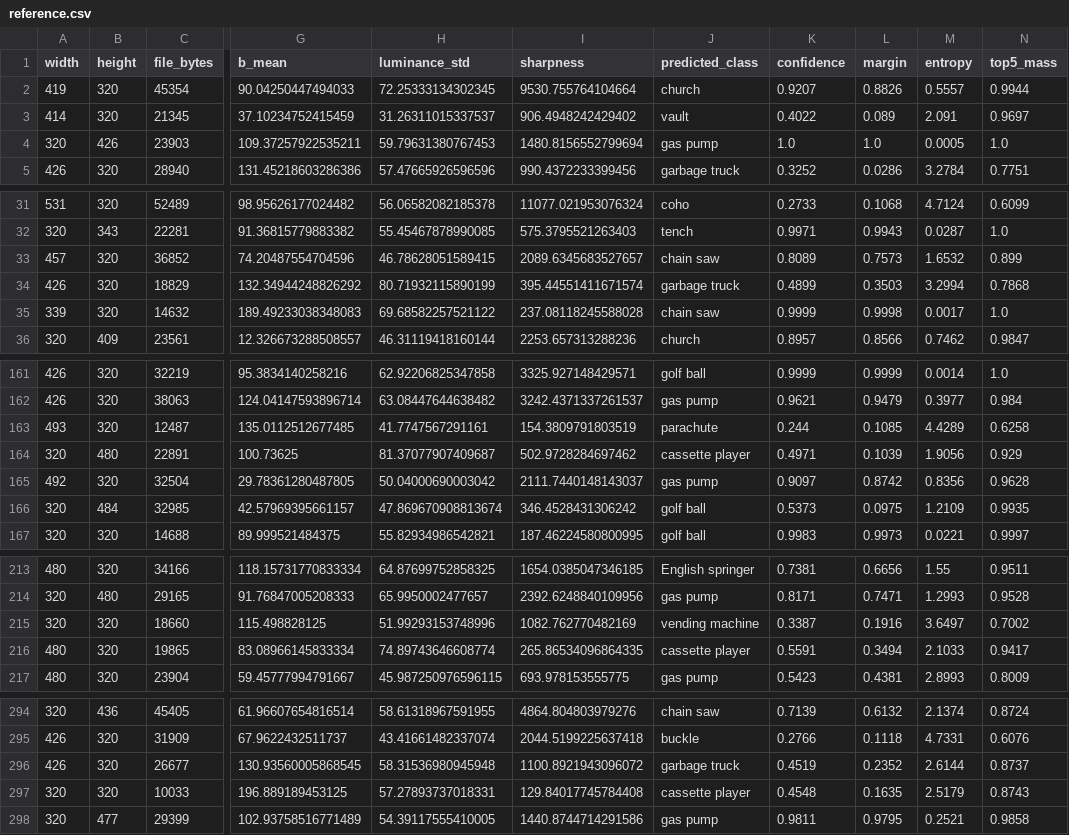
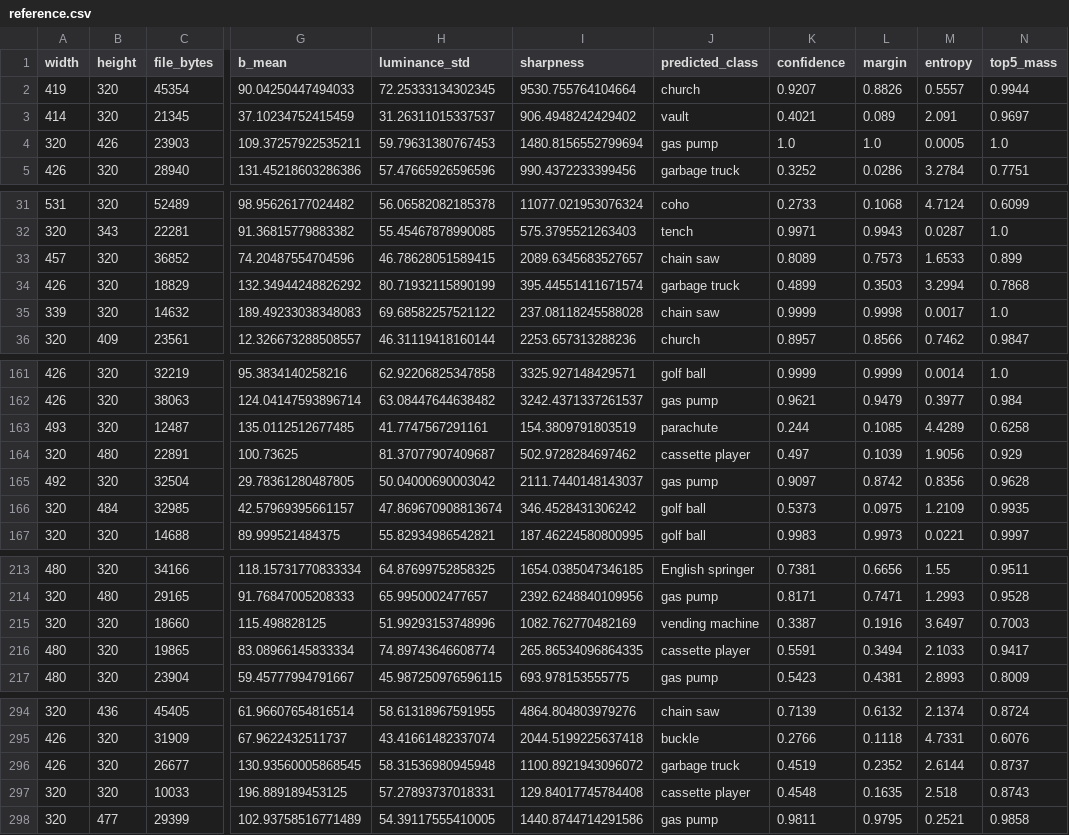
Before and after one commit to jhlr/luminus-mlops, a CSV file: artifacts/reference.csv, drawn as a sheet; only a part is shown, gaps mark what is left out; the diff covers the shown part only; the diff names each change by its address in the sheet, - before the commit and + after, or states it on an @@ line.

```diff
--- a/artifacts/reference.csv
+++ b/artifacts/reference.csv
-K3 (confidence): 0.4022
+K3 (confidence): 0.4021
-M33 (entropy): 1.6532
+M33 (entropy): 1.6533
-K164 (confidence): 0.4971
+K164 (confidence): 0.497
-N215 (top5_mass): 0.7002
+N215 (top5_mass): 0.7003
-M297 (entropy): 2.5179
+M297 (entropy): 2.518
```
Also changed, not shown: 13 edited cells elsewhere in this file, 13 other files.
